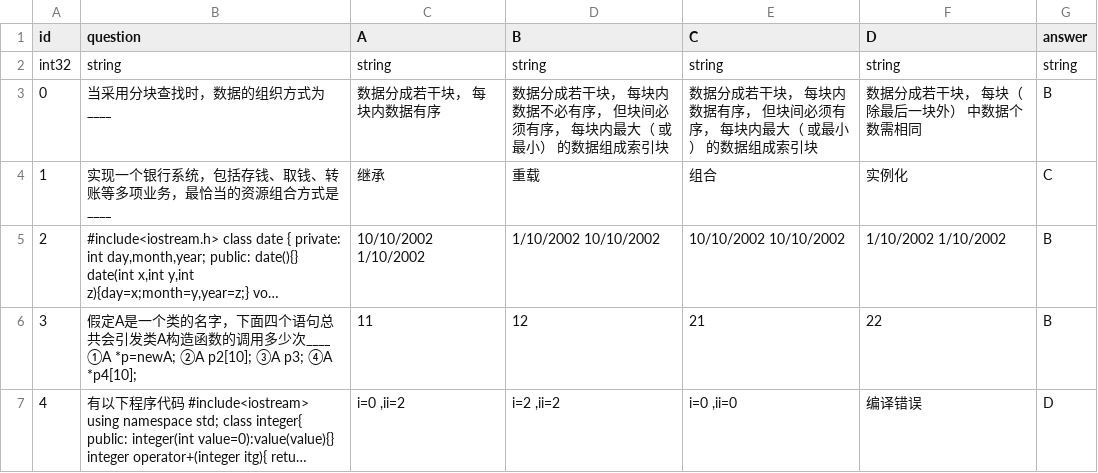
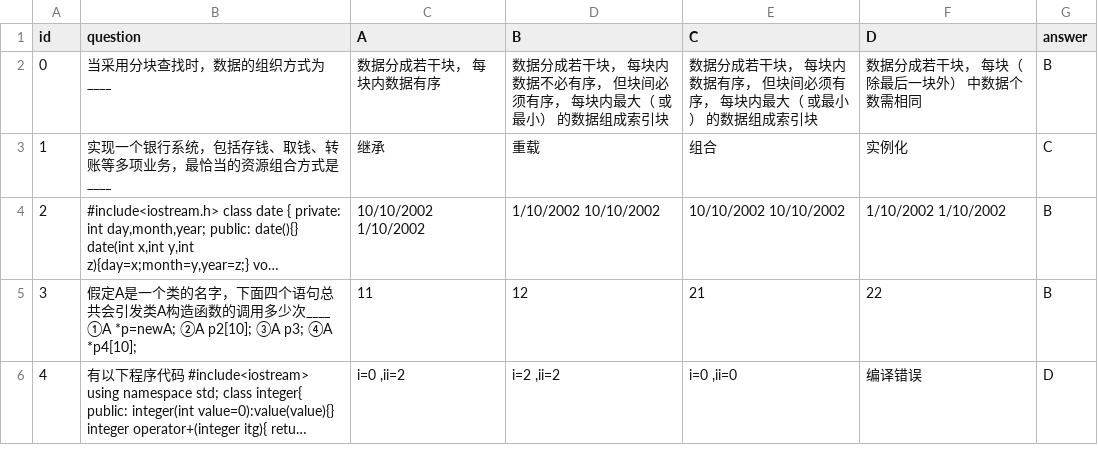
Before and after one commit to cre185/Model_Valhalla, a CSV file: backend/static/data/ceval_select copy.csv, drawn as a sheet; only a part is shown; long unchanged cells end in ….

```diff
--- a/backend/static/data/ceval_select copy.csv
+++ b/backend/static/data/ceval_select copy.csv
@@ -1,3 +1,2 @@
 id,question,A,B,C,D,answer
-int32,string,string,string,string,string,string
 0,当采用分块查找时，数据的组织方式为____,数据分成若干块， 每块内数据有序,数据分成若干块， 每块内数据不必有序， 但块间必须有序， 每块内最大（ 或最小） 的数据组成索引块,数据分成若干块， 每块内数据有序， 但块间必须有序， 每块内最大（ 或最小） 的数据组成索引块,数据分成若干块， 每块（ 除最后一块外） 中数据个数需相同,B
```
Also changed, not shown: backend/static/data/ceval_select.csv, backend/static/data/cmmlu_select.csv, 7 other files.
